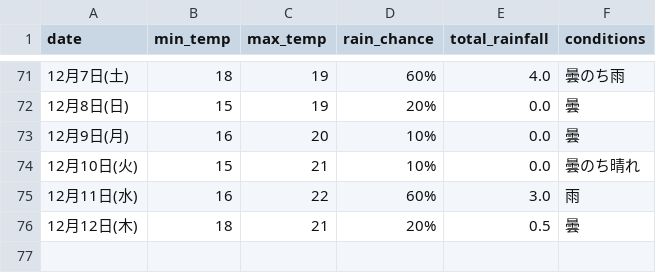
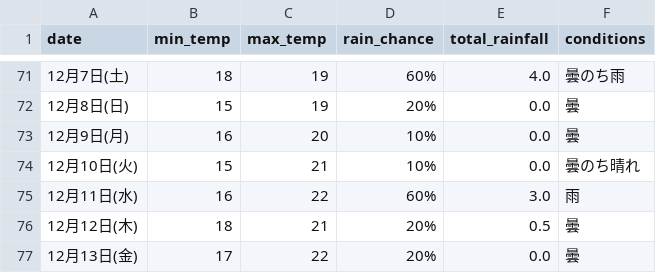
Before and after one commit to Curtendo/weather-scraper, a CSV file: Okinawa_weather_data.csv, drawn as a sheet; only a part is shown, gaps mark what is left out; the diff names each change by its address in the sheet, - before the commit and + after, or states it on an @@ line.

```diff
--- a/Okinawa_weather_data.csv
+++ b/Okinawa_weather_data.csv
+row 77: 12月13日(金) | 17 | 22 | 20% | 0.0 | 曇
```
Also changed, not shown: Kakamigahara_weather_data.csv, Osaka_weather_data.csv, 2 other files.
